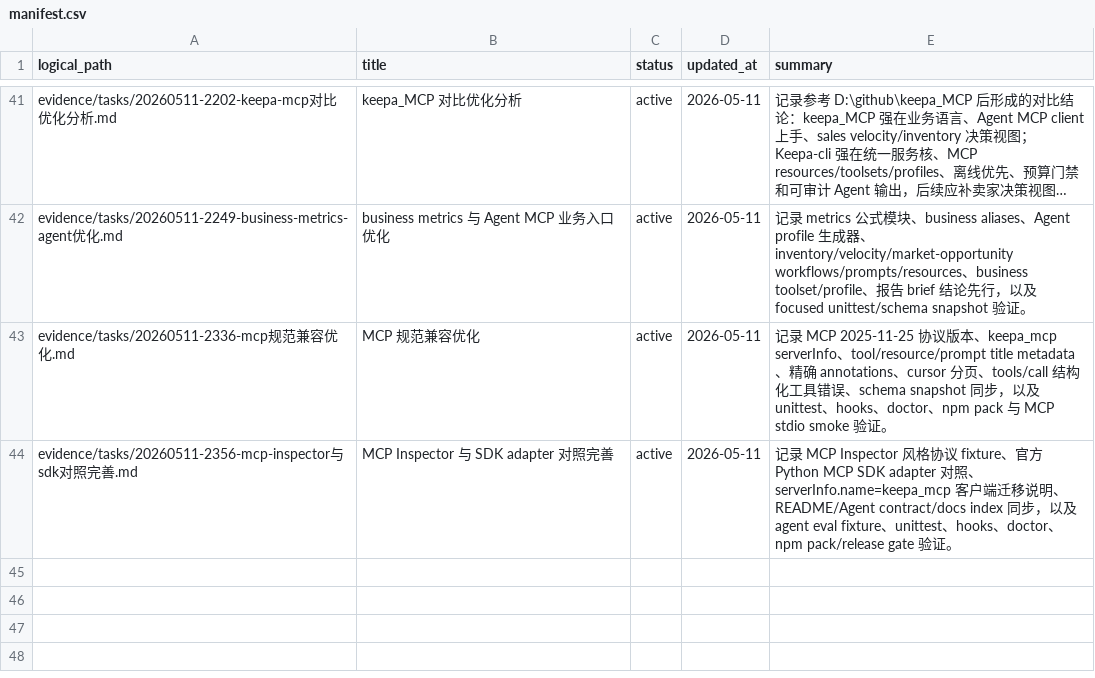
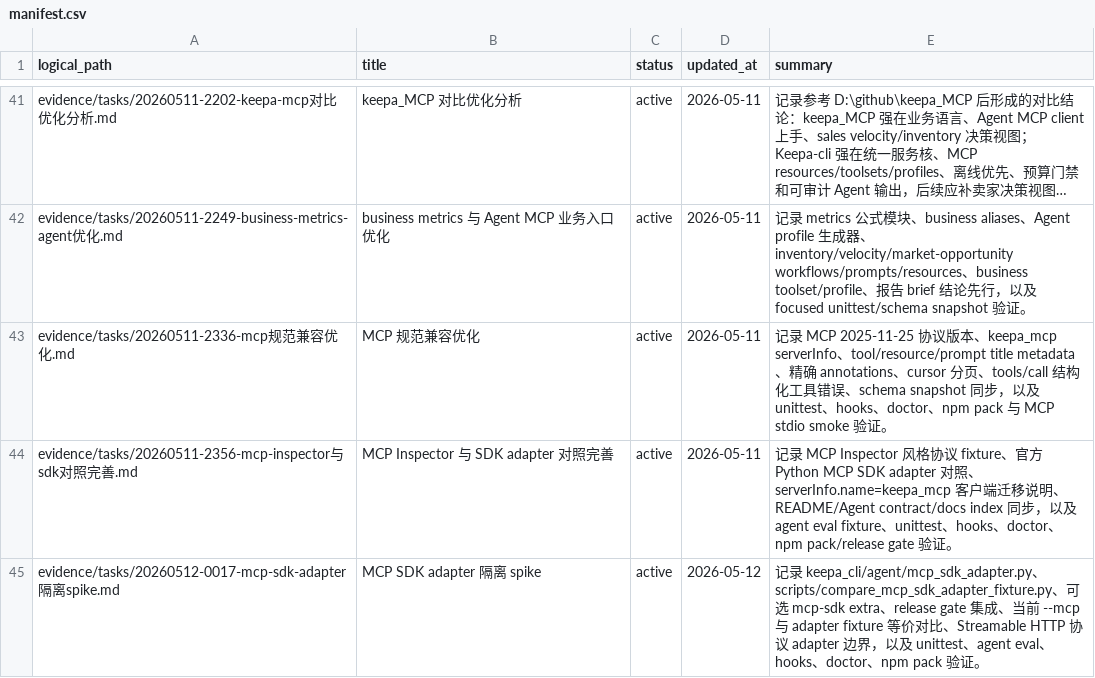
Before and after one commit to cuNuo/Keepa-cli, a CSV file: evidence/manifest.csv, drawn as a sheet; only a part is shown, gaps mark what is left out; long unchanged cells end in ….

Commit message:
mcp: add isolated sdk adapter spike

```diff
--- a/evidence/manifest.csv
+++ b/evidence/manifest.csv
@@ -44 +44,2 @@ evidence/tasks/20260511-2336-mcp规范兼容优化.md,MCP 规范兼容优化,act
 evidence/tasks/20260511-2356-mcp-inspector与sdk对照完善.md,MCP Inspector 与 SDK adapter 对照完善,active,2026-05-11,"记录 MCP Inspector 风格协议 fixture、官方 Python MCP SDK adapter 对照、serverInfo.name=keepa_mcp 客户端迁移说明、README/Agent contract/docs index 同步，以及 agent eval fixture、unittest、hooks、doctor、npm pack/release gate 验证。"
+evidence/tasks/20260512-0017-mcp-sdk-adapter隔离spike.md,MCP SDK adapter 隔离 spike,active,2026-05-12,"记录 keepa_cli/agent/mcp_sdk_adapter.py、scripts/compare_mcp_sdk_adapter_fixture.py、可选 mcp-sdk extra、release gate 集成、当前 --mcp 与 adapter fixture 等价对比、Streamable HTTP 协议 adapter 边界，以及 unittest、agent eval、hooks、doctor、npm pack 验证。"
```
Also changed, not shown: 12 other files.
